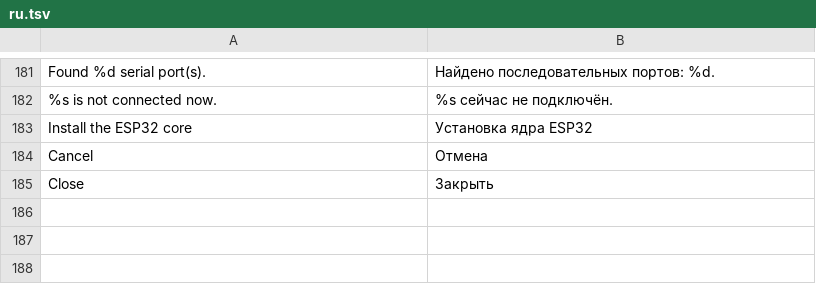
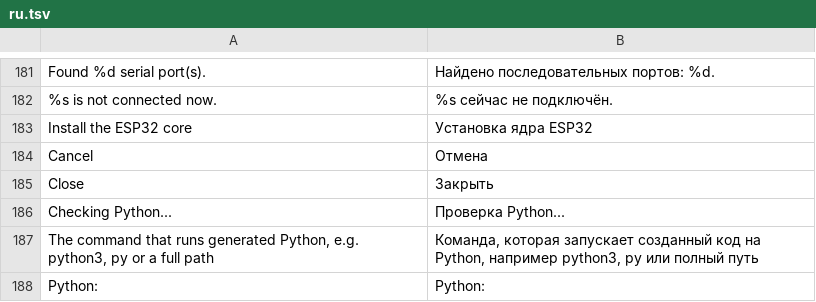
Before and after one commit to sbrutyan01/EVIA-Paradigma, a TSV file: src/main/resources/evia/paradigma/i18n/ru.tsv, drawn as a sheet; only a part is shown, gaps mark what is left out.

```diff
--- a/src/main/resources/evia/paradigma/i18n/ru.tsv
+++ b/src/main/resources/evia/paradigma/i18n/ru.tsv
@@ -185 +185,4 @@ Cancel	Отмена
 Close	Закрыть
+Checking Python...	Проверка Python...
+The command that runs generated Python, e.g. python3, py or a full path	Команда, которая запускает созданный код на Python, например python3, py или полный путь
+Python:	Python:
```
Also changed, not shown: src/main/resources/evia/paradigma/i18n/hy.tsv, 26 other files.
